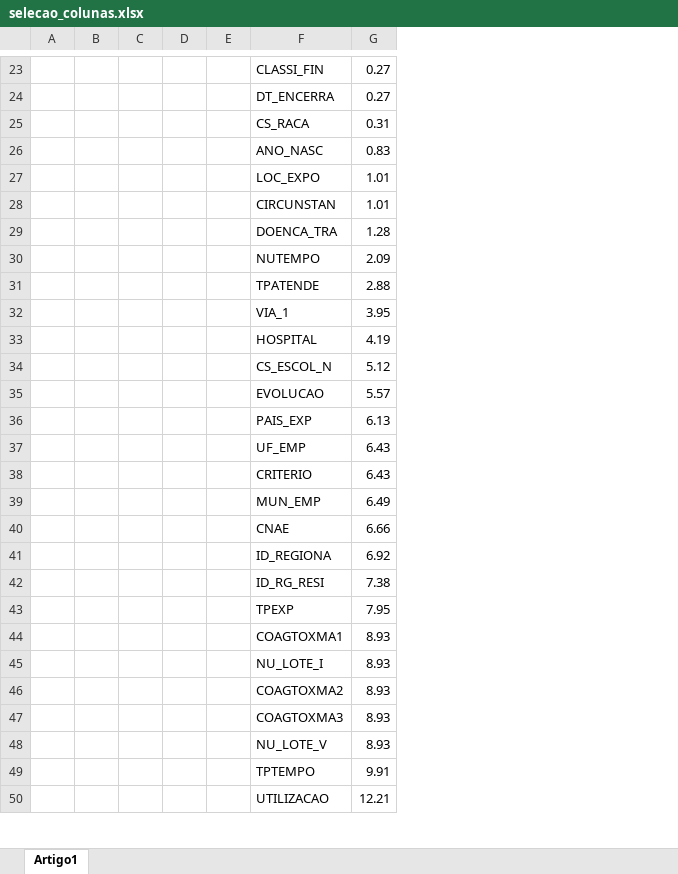
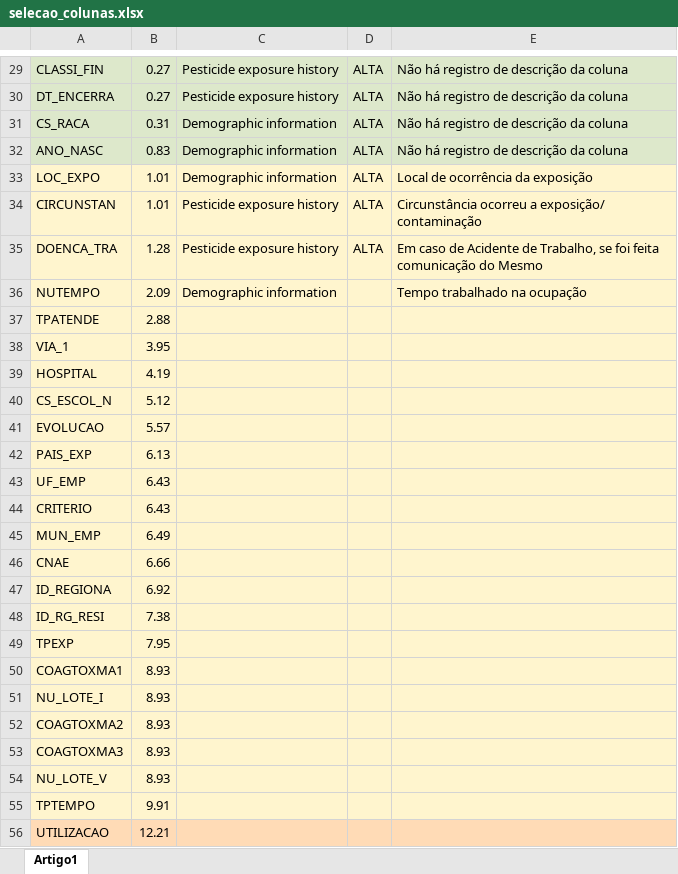
Before and after one commit to toassa/predicao-hospitalizacoes-agrotoxico, an Excel workbook: 2.compreensao/2.4.analise_descritiva/relatorios/descritiva/selecao_colunas.xlsx, sheet Artigo1, drawn as a sheet; only a part is shown, gaps mark what is left out; values as stored, in another font and other column widths than the file's, no borders; table styles not drawn; removed rows and columns are numbered as before the commit, all else as after; the diff covers the shown part only; the diff names each change by its address in the sheet, - before the commit and + after, or states it on an @@ line.

Commit message:
ajustes analises colunas

```diff
--- a/2.compreensao/2.4.analise_descritiva/relatorios/descritiva/selecao_colunas.xlsx (sheet Artigo1)
+++ b/2.compreensao/2.4.analise_descritiva/relatorios/descritiva/selecao_colunas.xlsx (sheet Artigo1)
-column A, empty
-column B, empty
-column C, empty
-column D, empty
-column E, empty
+column C, rows 29-36: Pesticide exposure history | Pesticide exposure history | Demographic information | Demographic information | Demographic information | Pesticide exposure history | Pesticide exposure history | Demographic information
+column D, rows 29-35: all ALTA
+column E, rows 29-36: Não há registro de descrição da coluna | Não há registro de descrição da coluna | Não há registro de descrição da coluna | Não há registro de descrição da coluna | Local de ocorrência da exposição | Circunstância ocorreu a exposição/ contaminação | Em caso de Acidente de Trabalho, se foi feita comunicação do Mesmo | Tempo trabalhado na ocupação
-A29:B32 fill: none
+A29:B32 fill: #DDE8CB
-A33:B55 fill: none
+A33:B55 fill: #FFF5CE
-A56:B56 fill: none
+A56:B56 fill: #FFDBB6
```
Also changed, not shown: 7 added rows, 1 removed row and cell formats elsewhere in this sheet, 2 other files.
